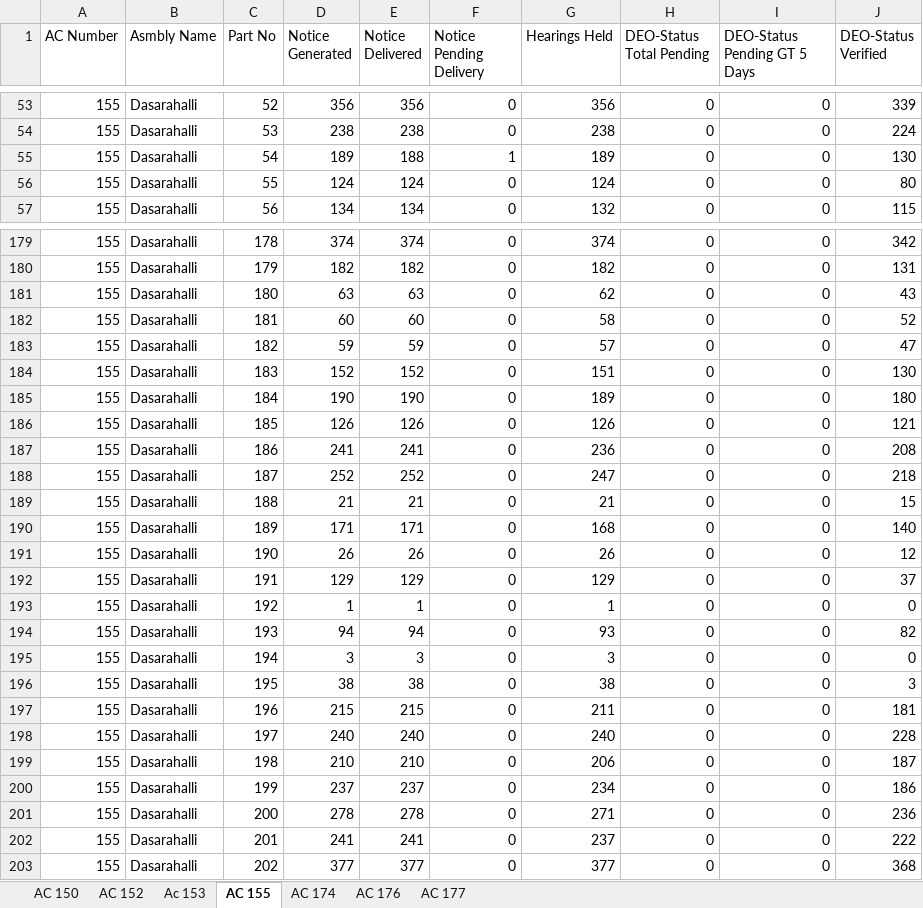
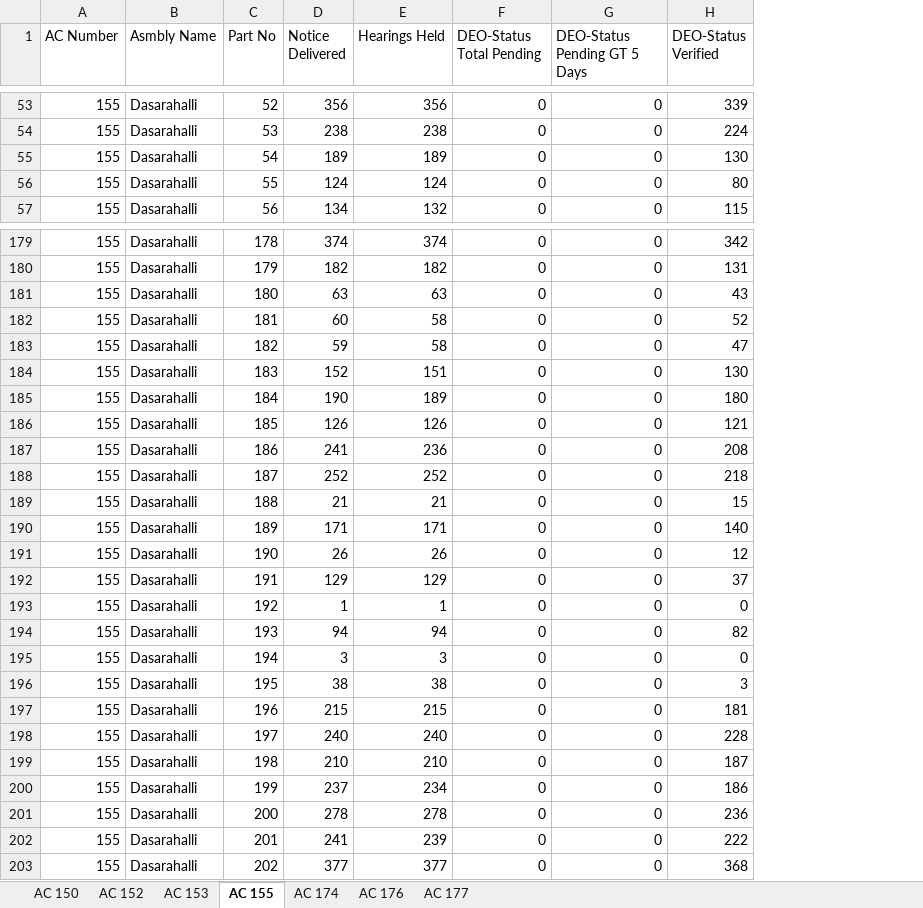
Before and after one commit to deepakmayasandra-cyber/notice-daily, an Excel workbook: urban.xlsx, sheet AC 155, drawn as a sheet; only a part is shown, gaps mark what is left out; values as stored, in another font and other column widths than the file's, no borders; removed rows and columns are numbered as before the commit, all else as after; the diff covers the shown part only; the diff names each change by its address in the sheet, - before the commit and + after, or states it on an @@ line.

```diff
--- a/urban.xlsx (sheet AC 155)
+++ b/urban.xlsx (sheet AC 155)
-sheet tab: Ac 153
+sheet tab: AC 153
-column D (Notice Generated), rows 53-57: 356 | 238 | 189 | 124 | 134; rows 179-203: 374 | 182 | 63 | 60 | 59 | 152 | 190 | 126 | 241 | 252 | 21 | 171 | 26 | 129 | 1 | 94 | 3 | 38 | 215 | 240 | 210 | 237 | 278 | 241 | 377
-column F (Notice Pending Delivery), rows 53-57: 0 | 0 | 1 | 0 | 0; rows 179-203: all 0
-D55 (Notice Delivered): 188
+D55 (Notice Delivered): 189
-E181 (Hearings Held): 62
+E181 (Hearings Held): 63
-E183 (Hearings Held): 57
+E183 (Hearings Held): 58
-E188 (Hearings Held): 247
+E188 (Hearings Held): 252
-E190 (Hearings Held): 168
+E190 (Hearings Held): 171
-E194 (Hearings Held): 93
+E194 (Hearings Held): 94
-E197 (Hearings Held): 211
+E197 (Hearings Held): 215
-E199 (Hearings Held): 206
+E199 (Hearings Held): 210
-E201 (Hearings Held): 271
+E201 (Hearings Held): 278
-E202 (Hearings Held): 237
+E202 (Hearings Held): 239
```
Also changed, not shown: 49 edited cells elsewhere in this sheet, sheet AC 176, sheet AC 174, sheet AC 150, sheet AC 152, sheet AC 153, sheet AC 177, central.xlsx, north.xlsx, 1 other file.
